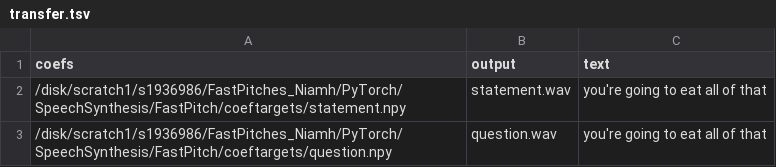
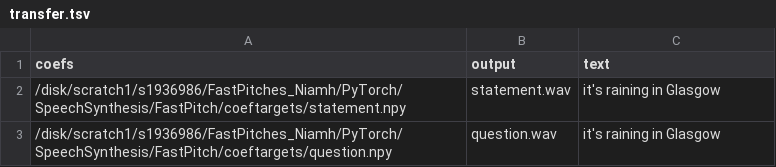
Before and after one commit to niamhcorkey/FastPitches_Niamh, a TSV file: PyTorch/SpeechSynthesis/FastPitch/phrases/transfer.tsv, drawn as a sheet.

Commit message:
Transfer test

```diff
--- a/PyTorch/SpeechSynthesis/FastPitch/phrases/transfer.tsv
+++ b/PyTorch/SpeechSynthesis/FastPitch/phrases/transfer.tsv
@@ -1,3 +1,3 @@
 coefs|output|text
-/disk/scratch1/s1936986/FastPitches_Niamh/PyTorch/SpeechSynthesis/FastPitch/coeftargets/statement.npy|statement.wav|you're going to eat all of that
-/disk/scratch1/s1936986/FastPitches_Niamh/PyTorch/SpeechSynthesis/FastPitch/coeftargets/question.npy|question.wav|you're going to eat all of that
+/disk/scratch1/s1936986/FastPitches_Niamh/PyTorch/SpeechSynthesis/FastPitch/coeftargets/statement.npy|statement.wav|it's raining in Glasgow
+/disk/scratch1/s1936986/FastPitches_Niamh/PyTorch/SpeechSynthesis/FastPitch/coeftargets/question.npy|question.wav|it's raining in Glasgow
```
